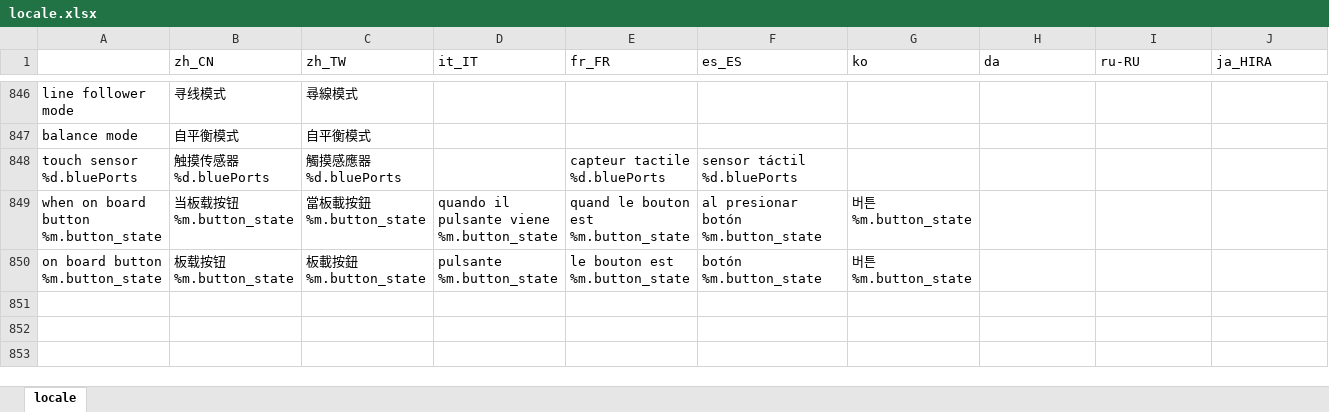
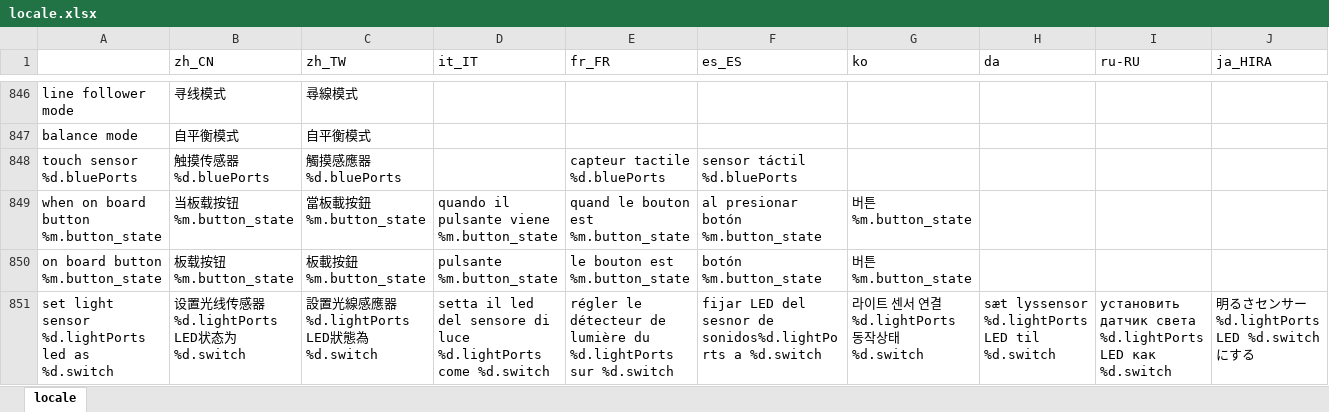
Before and after one commit to Makeblock-official/mBlock, an Excel workbook: src/locale/locale.xlsx, sheet locale, drawn as a sheet; only a part is shown, gaps mark what is left out; values as stored, in another font and other column widths than the file's, no borders; rows hold the shown columns only; the diff names each change by its address in the sheet, - before the commit and + after, or states it on an @@ line.

```diff
--- a/src/locale/locale.xlsx (sheet locale)
+++ b/src/locale/locale.xlsx (sheet locale)
+row 851: set light sensor %d.lightPorts led as %d.switch | 设置光线传感器%d.lightPorts LED状态为 %d.switch | 設置光線感應器%d.lightPorts LED狀態為 %d.switch | setta il led del sensore di luce %d.lightPorts come %d.switch | régler le détecteur de lumière du %d.lightPorts sur %d.switch | fijar LED del sesnor de sonidos%d.lightPorts a %d.switch | 라이트 센서 연결%d.lightPorts 동작상태 %d.switch | sæt lyssensor %d.lightPorts LED til %d.switch | установить датчик света %d.lightPorts LED как %d.switch | 明るさセンサー%d.lightPorts LED %d.switch にする
```
Also changed, not shown: 1 other file.
